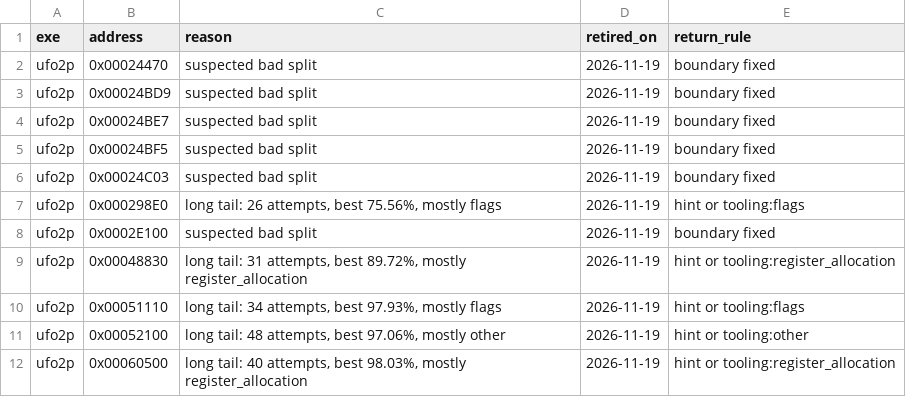
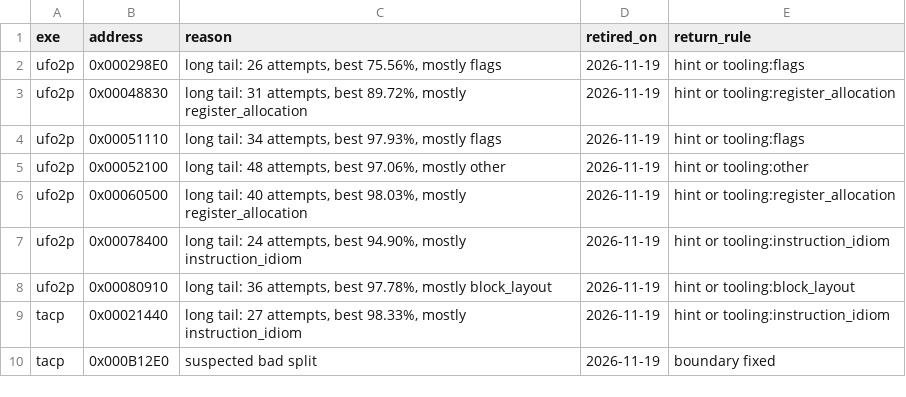
Before and after one commit to ayrtondenner/ReverseApoc, a CSV file: config/handoff.csv, drawn as a sheet; only a part is shown; the shorter side is filled out with more unchanged rows; the diff covers the shown part only.

```diff
--- a/config/handoff.csv
+++ b/config/handoff.csv
@@ -1,9 +1,3 @@
 exe,address,reason,retired_on,return_rule
-ufo2p,0x00024470,suspected bad split,2026-11-19,boundary fixed
-ufo2p,0x00024BD9,suspected bad split,2026-11-19,boundary fixed
-ufo2p,0x00024BE7,suspected bad split,2026-11-19,boundary fixed
-ufo2p,0x00024BF5,suspected bad split,2026-11-19,boundary fixed
-ufo2p,0x00024C03,suspected bad split,2026-11-19,boundary fixed
 ufo2p,0x000298E0,"long tail: 26 attempts, best 75.56%, mostly flags",2026-11-19,hint or tooling:flags
-ufo2p,0x0002E100,suspected bad split,2026-11-19,boundary fixed
 ufo2p,0x00048830,"long tail: 31 attempts, best 89.72%, mostly register_allocation",2026-11-19,hint or tooling:register_allocation
```
Also changed, not shown: 28 removed rows elsewhere in this file.
